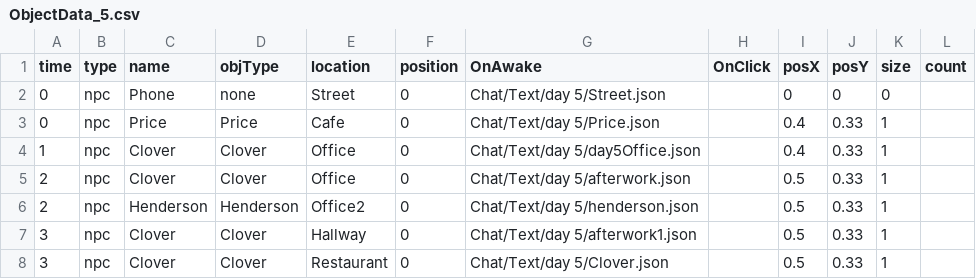
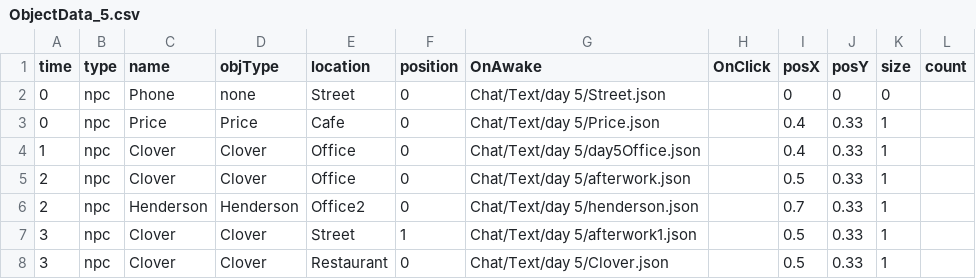
Before and after one commit to Leeslave/project_Editor, a CSV file: Assets/Resources/GameData/World/ObjectData_5.csv, drawn as a sheet.

```diff
--- a/Assets/Resources/GameData/World/ObjectData_5.csv
+++ b/Assets/Resources/GameData/World/ObjectData_5.csv
@@ -5,4 +5,4 @@ time ,type ,name,objType,location ,position ,OnAwake                 ,OnClick
 2,npc,Clover,Clover,Office,0,Chat/Text/day 5/afterwork.json,,0.5,0.33,1,
-2,npc,Henderson,Henderson,Office2,0,Chat/Text/day 5/henderson.json,,0.5,0.33,1,
-3,npc,Clover,Clover,Hallway,0,Chat/Text/day 5/afterwork1.json,,0.5,0.33,1,
+2,npc,Henderson,Henderson,Office2,0,Chat/Text/day 5/henderson.json,,0.7,0.33,1,
+3,npc,Clover,Clover,Street   ,1,Chat/Text/day 5/afterwork1.json,,0.5,0.33,1,
 3,npc,Clover,Clover,Restaurant,0,Chat/Text/day 5/Clover.json,,0.5,0.33,1,
```
Also changed, not shown: Assets/Resources/GameData/World/ObjectData_3.csv, 4 other files.
